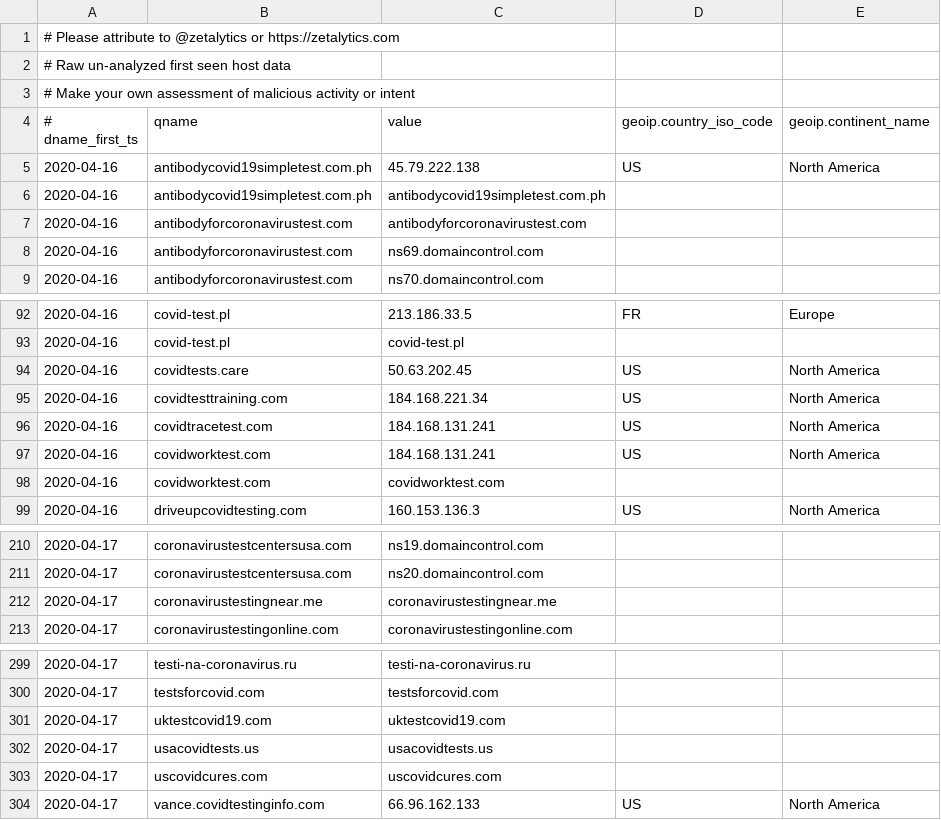
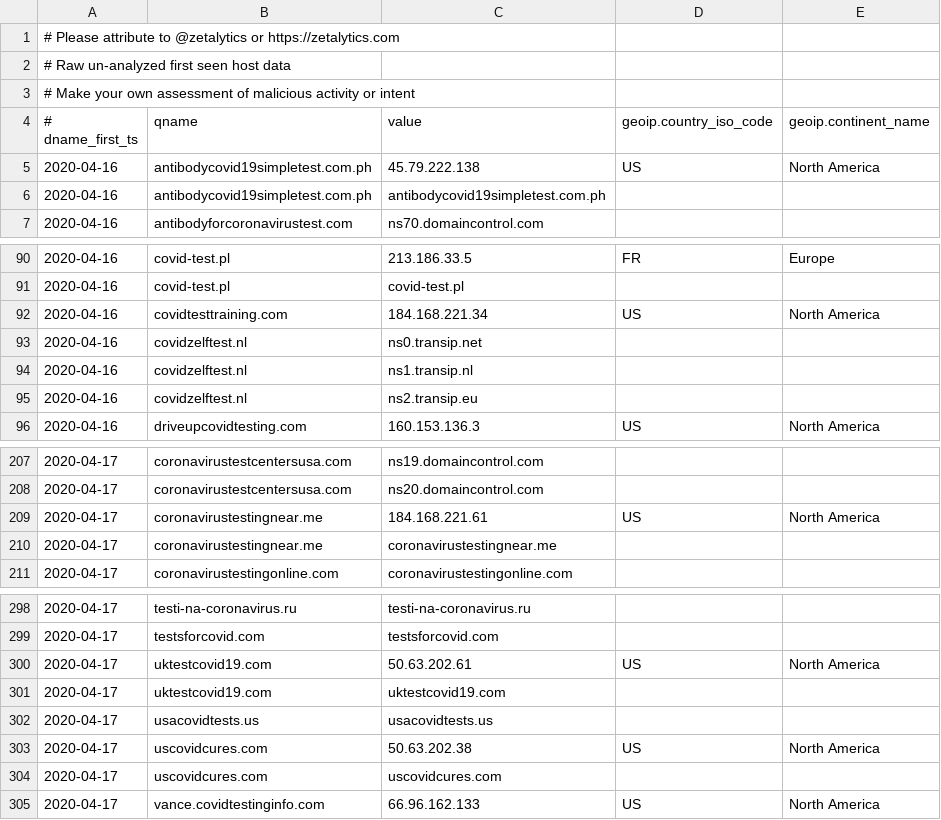
Before and after one commit to COVID-19-CTI-LEAGUE/PUBLIC_RELEASE, a CSV file: UNVETTED-zetalytics-domain-names.csv, drawn as a sheet; only a part is shown, gaps mark what is left out; the diff covers the shown part only.

```diff
--- a/UNVETTED-zetalytics-domain-names.csv
+++ b/UNVETTED-zetalytics-domain-names.csv
@@ -6,4 +6,2 @@
 2020-04-16,antibodycovid19simpletest.com.ph,antibodycovid19simpletest.com.ph,,
-2020-04-16,antibodyforcoronavirustest.com,antibodyforcoronavirustest.com,,
-2020-04-16,antibodyforcoronavirustest.com,ns69.domaincontrol.com,,
 2020-04-16,antibodyforcoronavirustest.com,ns70.domaincontrol.com,,
@@ -93,7 +91,6 @@
 2020-04-16,covid-test.pl,covid-test.pl,,
-2020-04-16,covidtests.care,50.63.202.45,US,North America
 2020-04-16,covidtesttraining.com,184.168.221.34,US,North America
-2020-04-16,covidtracetest.com,184.168.131.241,US,North America
-2020-04-16,covidworktest.com,184.168.131.241,US,North America
-2020-04-16,covidworktest.com,covidworktest.com,,
+2020-04-16,covidzelftest.nl,ns0.transip.net,,
+2020-04-16,covidzelftest.nl,ns1.transip.nl,,
+2020-04-16,covidzelftest.nl,ns2.transip.eu,,
 2020-04-16,driveupcovidtesting.com,160.153.136.3,US,North America
@@ -211,2 +208,3 @@
 2020-04-17,coronavirustestcentersusa.com,ns20.domaincontrol.com,,
+2020-04-17,coronavirustestingnear.me,184.168.221.61,US,North America
 2020-04-17,coronavirustestingnear.me,coronavirustestingnear.me,,
@@ -300,4 +299,6 @@
 2020-04-17,testsforcovid.com,testsforcovid.com,,
+2020-04-17,uktestcovid19.com,50.63.202.61,US,North America
 2020-04-17,uktestcovid19.com,uktestcovid19.com,,
 2020-04-17,usacovidtests.us,usacovidtests.us,,
+2020-04-17,uscovidcures.com,50.63.202.38,US,North America
 2020-04-17,uscovidcures.com,uscovidcures.com,,
```
Also changed, not shown: 1 added row elsewhere in this file, 1 other file.
